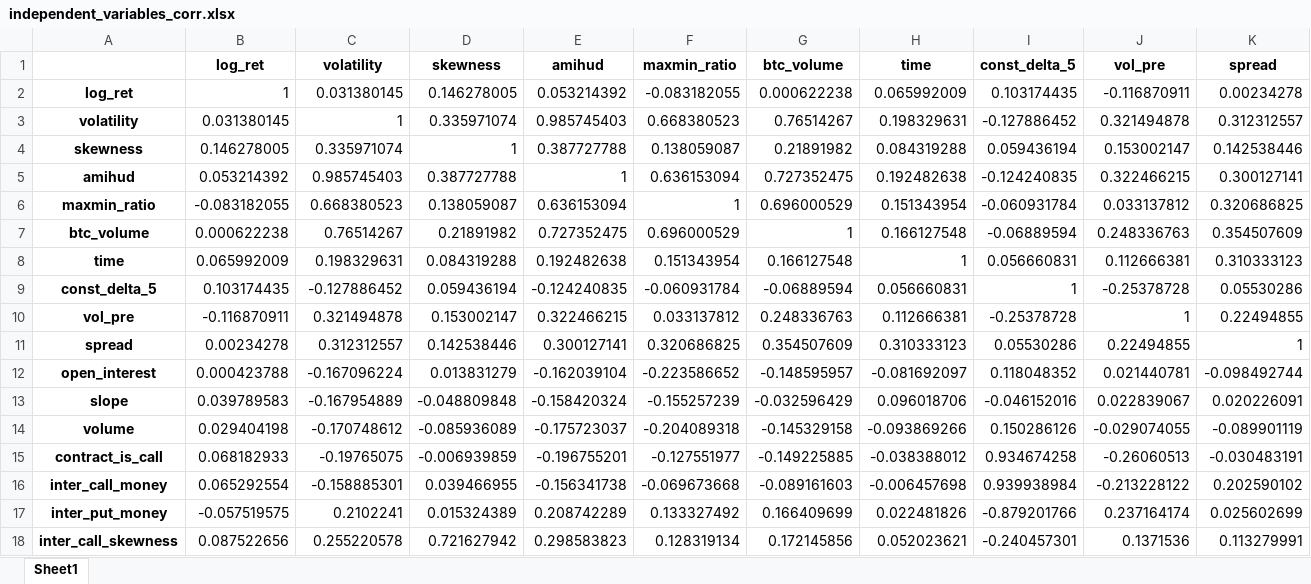
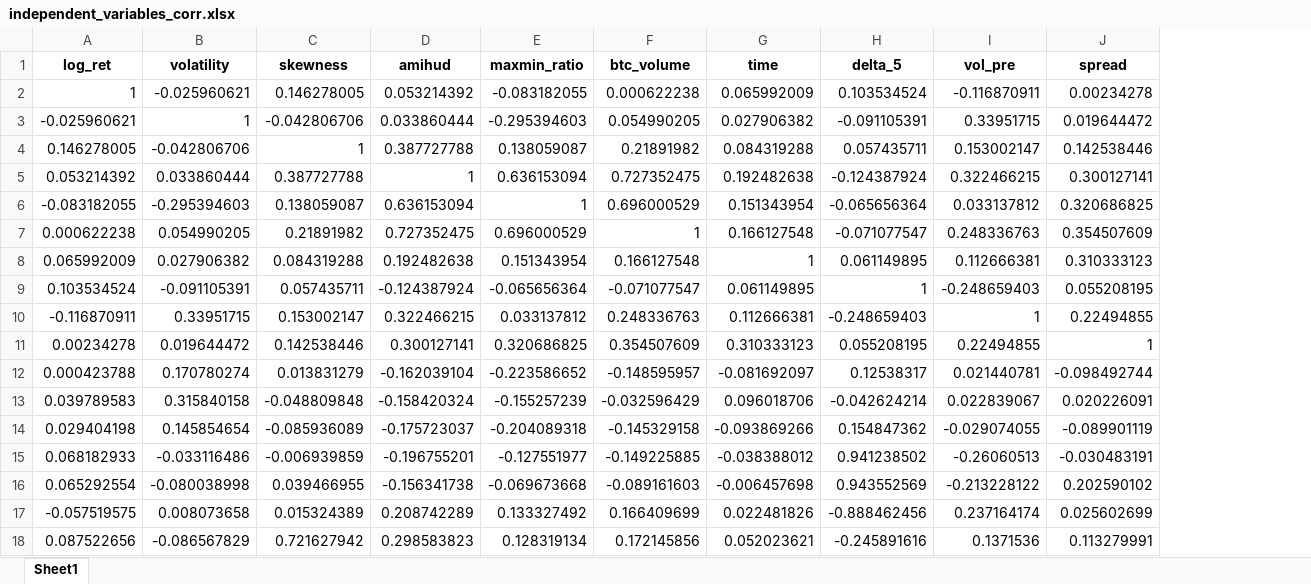
Before and after one commit to daigangfan/bitcoin-option, an Excel workbook: new_data/independent_variables_corr.xlsx, sheet Sheet1, drawn as a sheet; only a part is shown; values as stored, in another font and other column widths than the file's, no borders; removed rows and columns are numbered as before the commit, all else as after; rows hold the shown columns only; the diff names each change by its address in the sheet, - before the commit and + after, or states it on an @@ line.

```diff
--- a/new_data/independent_variables_corr.xlsx (sheet Sheet1)
+++ b/new_data/independent_variables_corr.xlsx (sheet Sheet1)
-column A, row 2: log_ret; rows 4-8: skewness | amihud | maxmin_ratio | btc_volume | time; rows 10-18: vol_pre | spread | open_interest | slope | volume | contract_is_call | inter_call_money | inter_put_money | inter_call_skewness
-column I (const_delta_5), row 2: 0.103174435; rows 4-8: 0.059436194 | -0.124240835 | -0.060931784 | -0.06889594 | 0.056660831; rows 10-18: -0.25378728 | 0.05530286 | 0.118048352 | -0.046152016 | 0.150286126 | 0.934674258 | 0.939938984 | -0.879201766 | -0.240457301
+column H (delta_5), row 2: 0.103534524; rows 4-8: 0.057435711 | -0.124387924 | -0.065656364 | -0.071077547 | 0.061149895; rows 10-18: -0.248659403 | 0.055208195 | 0.12538317 | -0.042624214 | 0.154847362 | 0.941238502 | 0.943552569 | -0.888462456 | -0.245891616
-B2 (volatility): 0.031380145
+B2 (volatility): -0.025960621
-row 3: volatility | 0.031380145 | 1 | 0.335971074 | 0.985745403 | 0.668380523 | 0.76514267 | 0.198329631 | -0.127886452 | 0.321494878 | 0.312312557
+row 3: -0.025960621 | 1 | -0.042806706 | 0.033860444 | -0.295394603 | 0.054990205 | 0.027906382 | -0.091105391 | 0.33951715 | 0.019644472
-B4 (volatility): 0.335971074
+B4 (volatility): -0.042806706
-B5 (volatility): 0.985745403
+B5 (volatility): 0.033860444
-B6 (volatility): 0.668380523
+B6 (volatility): -0.295394603
-B7 (volatility): 0.76514267
+B7 (volatility): 0.054990205
-B8 (volatility): 0.198329631
+B8 (volatility): 0.027906382
-row 9: const_delta_5 | 0.103174435 | -0.127886452 | 0.059436194 | -0.124240835 | -0.060931784 | -0.06889594 | 0.056660831 | 1 | -0.25378728 | 0.05530286
+row 9: 0.103534524 | -0.091105391 | 0.057435711 | -0.124387924 | -0.065656364 | -0.071077547 | 0.061149895 | 1 | -0.248659403 | 0.055208195
-B10 (volatility): 0.321494878
+B10 (volatility): 0.33951715
-B11 (volatility): 0.312312557
+B11 (volatility): 0.019644472
-B12 (volatility): -0.167096224
+B12 (volatility): 0.170780274
-B13 (volatility): -0.167954889
+B13 (volatility): 0.315840158
-B14 (volatility): -0.170748612
+B14 (volatility): 0.145854654
-B15 (volatility): -0.19765075
+B15 (volatility): -0.033116486
-B16 (volatility): -0.158885301
+B16 (volatility): -0.080038998
-B17 (volatility): 0.2102241
+B17 (volatility): 0.008073658
-B18 (volatility): 0.255220578
+B18 (volatility): -0.086567829
```
Also changed, not shown: new_data/btc_data.xlsx, new_data/data_for_regression.xlsx, 23 other files.
